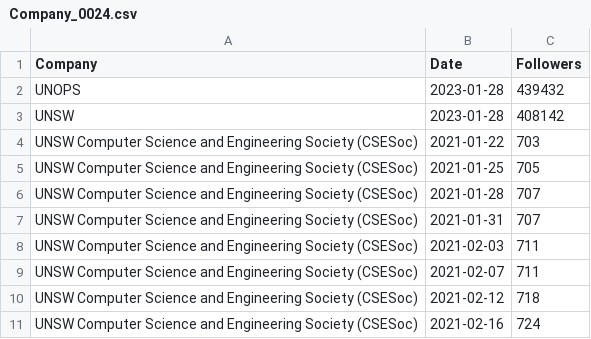
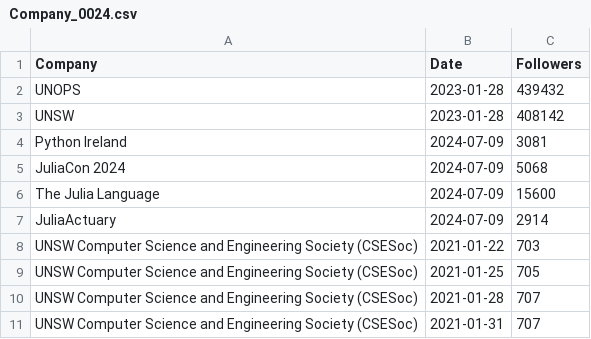
Before and after one commit to Joint-Operations-Working-Group/Social-Media-Analytics, a CSV file: Linkedin/Company_0024.csv, drawn as a sheet; only a part is shown; the shorter side is filled out with more unchanged rows.

Commit message:
Update Company_0024.csv

```diff
--- a/Linkedin/Company_0024.csv
+++ b/Linkedin/Company_0024.csv
@@ -3,2 +3,6 @@
 "UNSW",2023-01-28,408142
+"Python Ireland",2024-07-09,3081
+"JuliaCon 2024",2024-07-09,5068
+"The Julia Language",2024-07-09,15600
+"JuliaActuary",2024-07-09,2914
 "UNSW Computer Science and Engineering Society (CSESoc)",2021-01-22,703
```
